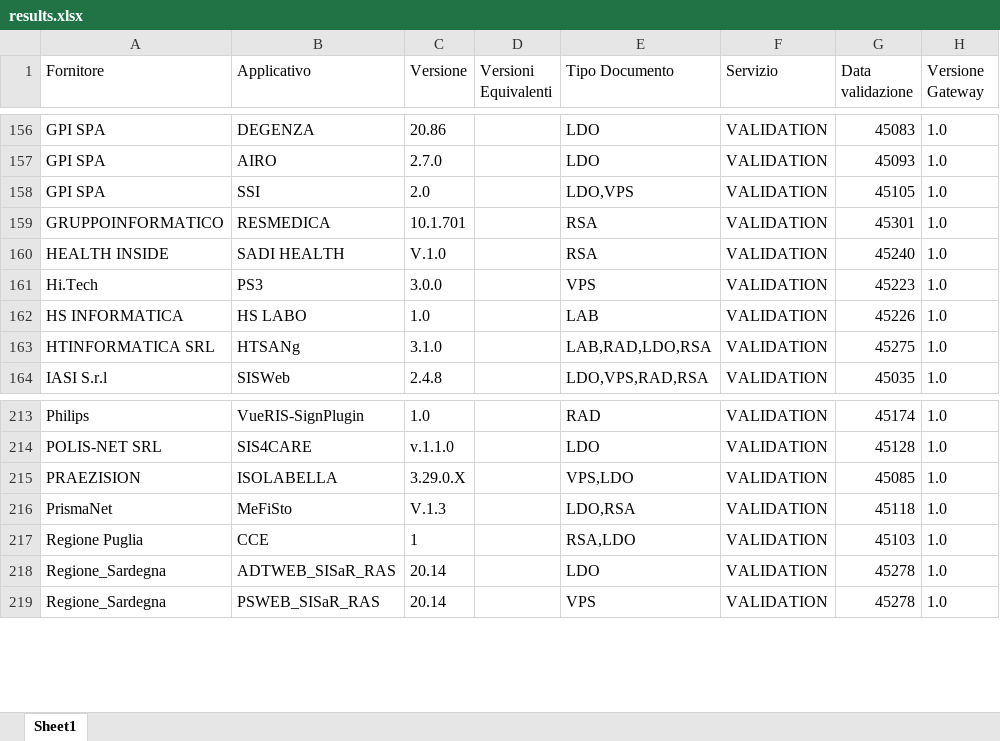
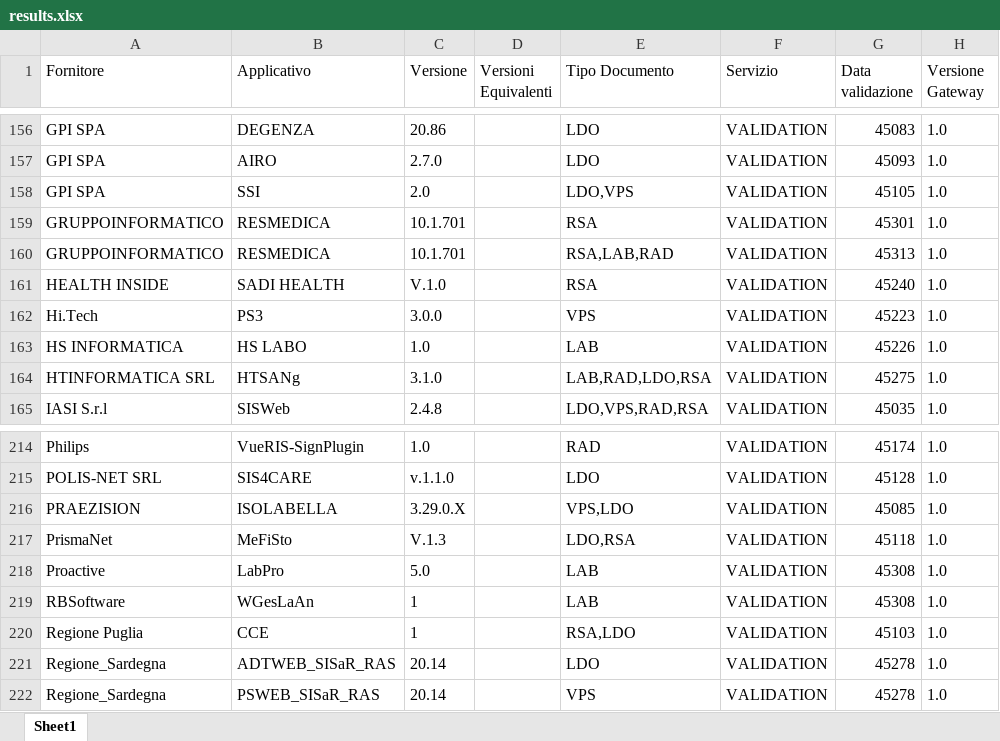
Before and after one commit to ministero-salute/it-fse-accreditati, an Excel workbook: RESULTS/results.xlsx, sheet Sheet1, drawn as a sheet; only a part is shown, gaps mark what is left out; values as stored, in another font and other column widths than the file's, no borders; the diff names each change by its address in the sheet, - before the commit and + after, or states it on an @@ line.

```diff
--- a/RESULTS/results.xlsx (sheet Sheet1)
+++ b/RESULTS/results.xlsx (sheet Sheet1)
+row 160: GRUPPOINFORMATICO | RESMEDICA | 10.1.701 |  | RSA,LAB,RAD | VALIDATION | 45313 | 1.0
+row 218: Proactive | LabPro | 5.0 |  | LAB | VALIDATION | 45308 | 1.0
+row 219: RBSoftware | WGesLaAn | 1 |  | LAB | VALIDATION | 45308 | 1.0
```
Also changed, not shown: 2 other files.
